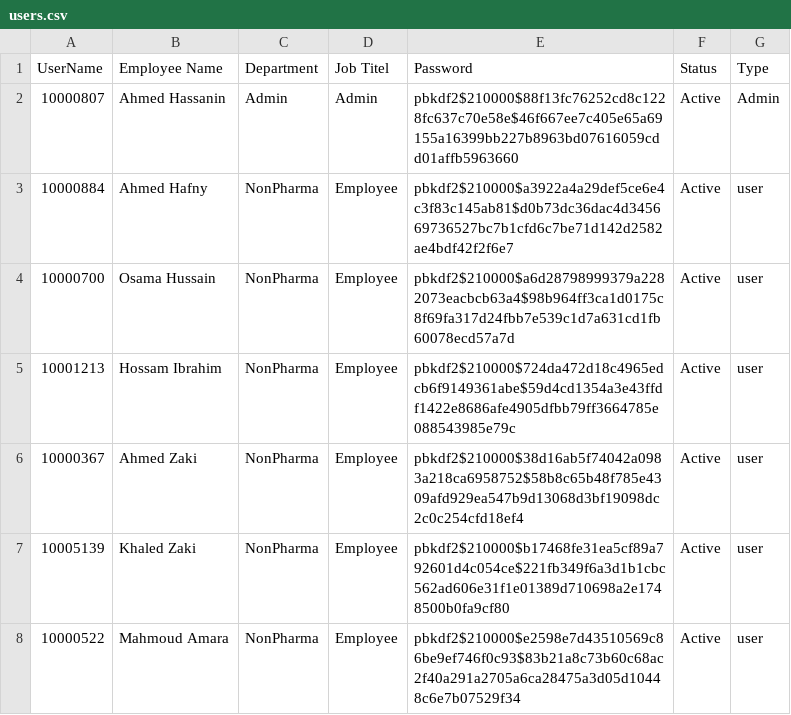
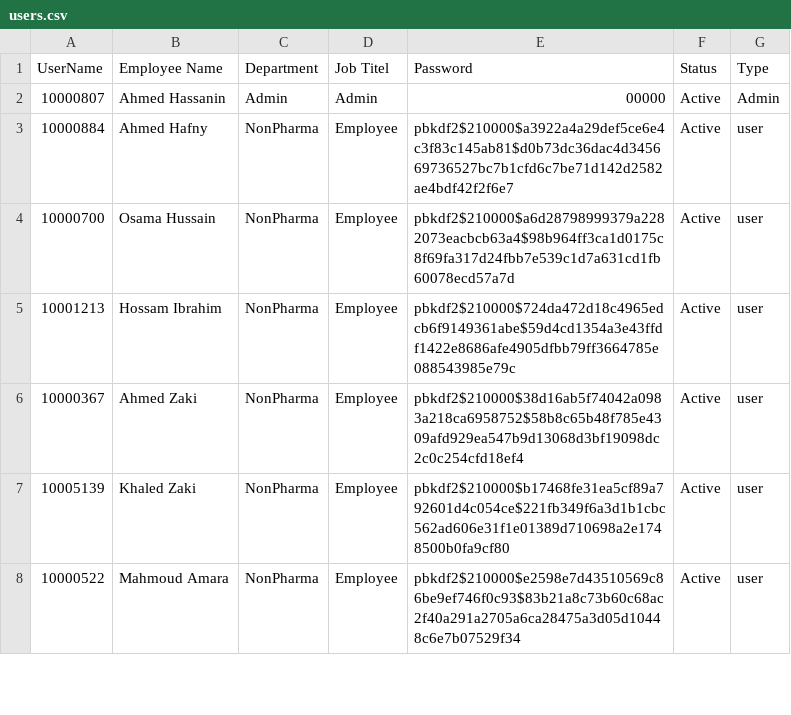
Before and after one commit to sysorapro/warehouse-scanner-Data, a CSV file: users.csv, drawn as a sheet; only a part is shown; the diff names each change by its address in the sheet, - before the commit and + after, or states it on an @@ line.

Commit message:
Reset password for 10000807

```diff
--- a/users.csv
+++ b/users.csv
-E2 (Password): pbkdf2$210000$88f13fc76252cd8c1228fc637c70e58e$46f667ee7c405e65a69155a16399bb227b8963bd07616059cdd01affb5963660
+E2 (Password): 00000
```
